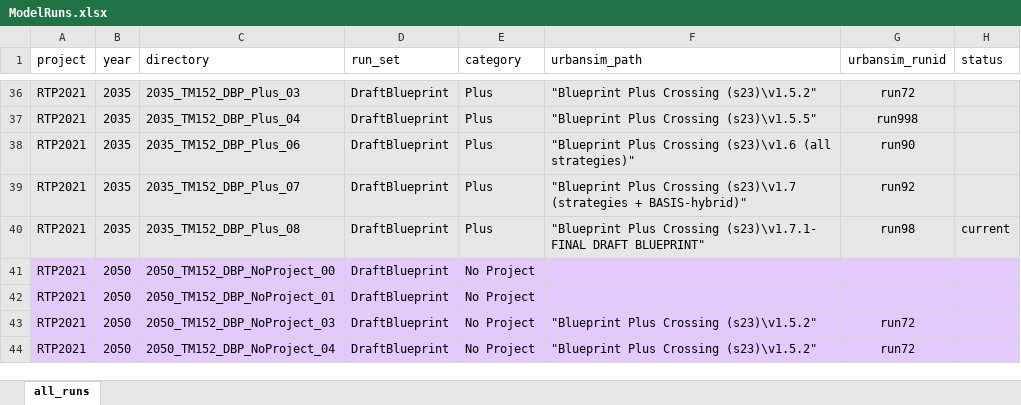
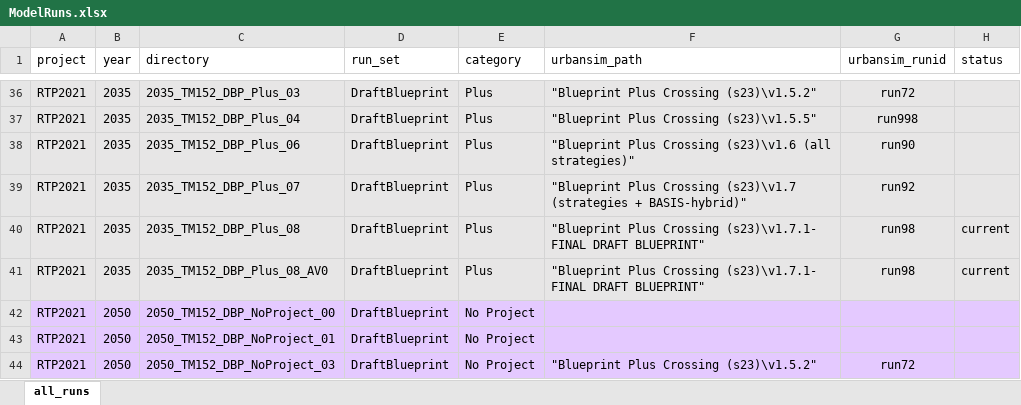
Before and after one commit to BayAreaMetro/travel-model-one, an Excel workbook: utilities/RTP/ModelRuns.xlsx, sheet all_runs, drawn as a sheet; only a part is shown, gaps mark what is left out; the shorter side is filled out with more unchanged rows; values as stored, in another font and other column widths than the file's, no borders; the diff names each change by its address in the sheet, - before the commit and + after, or states it on an @@ line.

```diff
--- a/utilities/RTP/ModelRuns.xlsx (sheet all_runs)
+++ b/utilities/RTP/ModelRuns.xlsx (sheet all_runs)
+row 41: RTP2021 | 2035 | 2035_TM152_DBP_Plus_08_AV0 | DraftBlueprint | Plus | "Blueprint Plus Crossing (s23)\v1.7.1- FINAL DRAFT BLUEPRINT" | run98 | current
```
Also changed, not shown: 1 other file.
